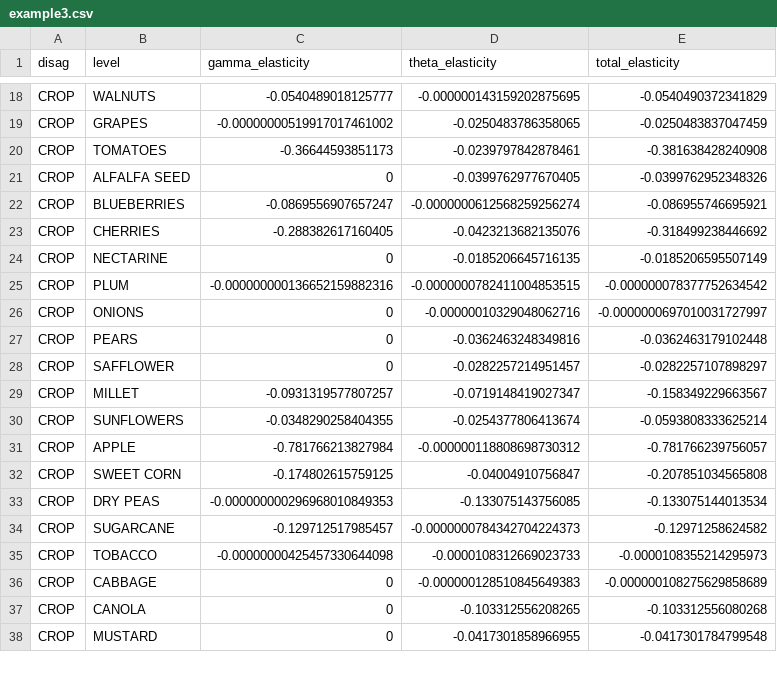
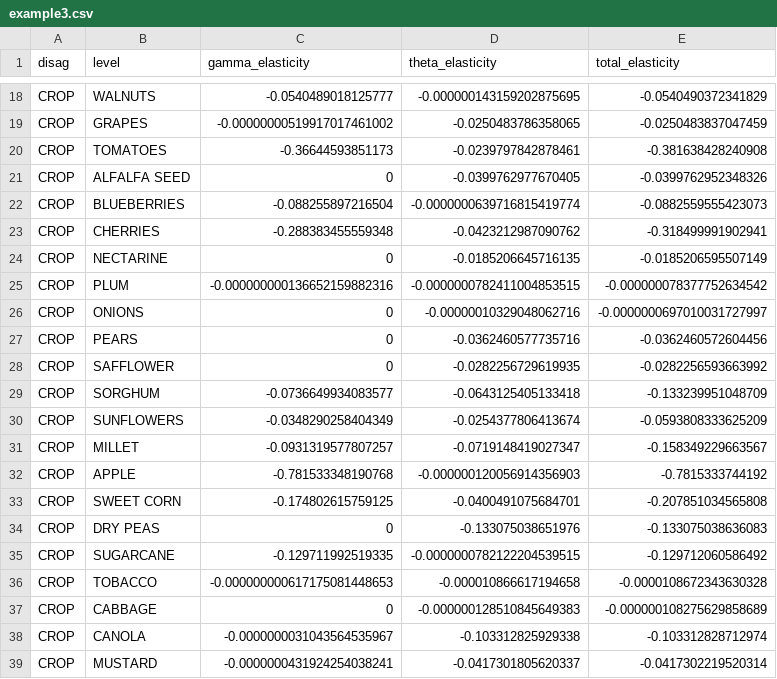
Before and after one commit to ftsiboe/rfcipDemand, a CSV file: data-raw/examples/example3.csv, drawn as a sheet; only a part is shown, gaps mark what is left out; the diff covers the shown part only.

Commit message:
Update data sources and variable names for NASS datasets
Replaces legacy NASS dataset names (e.g., nass_state_rental_rates, nass_index_for_price_recived) with new standardized names (e.g., nassSurveyRentalRates, nassSurveyPriceRecivedIndex) throughout R code, documentation, and helper data. Updates data loading to use piggyback for remote files, adds new .rda datasets and documentation, and removes deprecated data objects. Example results and discussion files updated to reflect new estimation outputs and sample sizes.

```diff
--- a/data-raw/examples/example3.csv
+++ b/data-raw/examples/example3.csv
@@ -21,4 +21,4 @@
 "CROP","ALFALFA SEED",0,-0.0399762977670405,-0.0399762952348326
-"CROP","BLUEBERRIES",-0.0869556907657247,-0.0000000612568259256274,-0.086955746695921
-"CROP","CHERRIES",-0.288382617160405,-0.0423213682135076,-0.318499238446692
+"CROP","BLUEBERRIES",-0.088255897216504,-0.0000000639716815419774,-0.0882559555423073
+"CROP","CHERRIES",-0.288383455559348,-0.0423212987090762,-0.318499991902941
 "CROP","NECTARINE",0,-0.0185206645716135,-0.0185206595507149
@@ -26,13 +26,14 @@
 "CROP","ONIONS",0,-0.00000010329048062716,-0.0000000697010031727997
-"CROP","PEARS",0,-0.0362463248349816,-0.0362463179102448
-"CROP","SAFFLOWER",0,-0.0282257214951457,-0.0282257107898297
+"CROP","PEARS",0,-0.0362460577735716,-0.0362460572604456
+"CROP","SAFFLOWER",0,-0.0282256729619935,-0.0282256593663992
+"CROP","SORGHUM",-0.0736649934083577,-0.0643125405133418,-0.133239951048709
+"CROP","SUNFLOWERS",-0.0348290258404349,-0.0254377806413674,-0.0593808333625209
 "CROP","MILLET",-0.0931319577807257,-0.0719148419027347,-0.158349229663567
-"CROP","SUNFLOWERS",-0.0348290258404355,-0.0254377806413674,-0.0593808333625214
-"CROP","APPLE",-0.781766213827984,-0.000000118808698730312,-0.781766239756057
-"CROP","SWEET CORN",-0.174802615759125,-0.04004910756847,-0.207851034565808
-"CROP","DRY PEAS",-0.000000000296968010849353,-0.133075143756085,-0.133075144013534
-"CROP","SUGARCANE",-0.129712517985457,-0.0000000784342704224373,-0.12971258624582
-"CROP","TOBACCO",-0.00000000425457330644098,-0.0000108312669023733,-0.0000108355214295973
+"CROP","APPLE",-0.781533348190768,-0.000000120056914356903,-0.7815333744192
+"CROP","SWEET CORN",-0.174802615759125,-0.0400491075684701,-0.207851034565808
+"CROP","DRY PEAS",0,-0.133075038651976,-0.133075038636083
+"CROP","SUGARCANE",-0.129711992519335,-0.0000000782122204539515,-0.129712060586492
+"CROP","TOBACCO",-0.000000000617175081448653,-0.000010866617194658,-0.0000108672343630328
 "CROP","CABBAGE",0,-0.000000128510845649383,-0.000000108275629858689
-"CROP","CANOLA",0,-0.103312556208265,-0.103312556080268
-"CROP","MUSTARD",0,-0.0417301858966955,-0.0417301784799548
+"CROP","CANOLA",-0.0000000031043564535967,-0.103312825929338,-0.103312828712974
+"CROP","MUSTARD",-0.0000000431924254038241,-0.0417301805620337,-0.0417302219520314
```
Also changed, not shown: 1 removed row and 41 edited cells elsewhere in this file, data-raw/examples/example1.csv, data-raw/examples/example2.csv, 32 other files.
